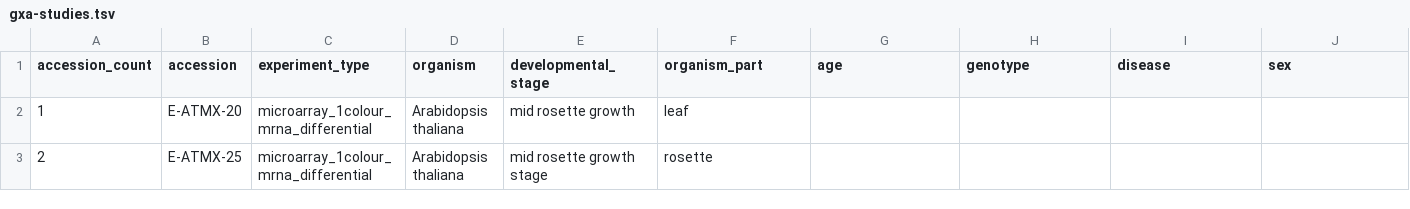
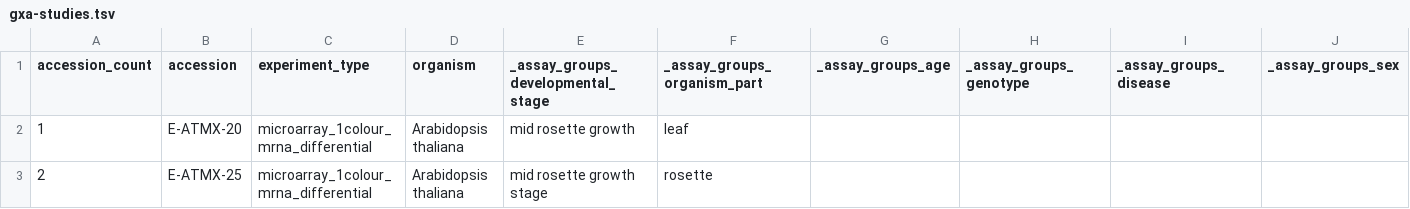
Before and after one commit to ebi-gene-expression-group/atlas-experiment-fetcher, a TSV file: gxa-studies.tsv, drawn as a sheet; only a part is shown.

```diff
--- a/gxa-studies.tsv
+++ b/gxa-studies.tsv
@@ -1,2 +1,2 @@
-accession_count	accession	experiment_type	organism	developmental_stage	organism_part	age	genotype	disease	sex
+accession_count	accession	experiment_type	organism	_assay_groups_developmental_stage	_assay_groups_organism_part	_assay_groups_age	_assay_groups_genotype	_assay_groups_disease	_assay_groups_sex
 1	E-ATMX-20	microarray_1colour_mrna_differential	Arabidopsis thaliana	mid rosette growth	leaf				
```
Also changed, not shown: 1 other file.
